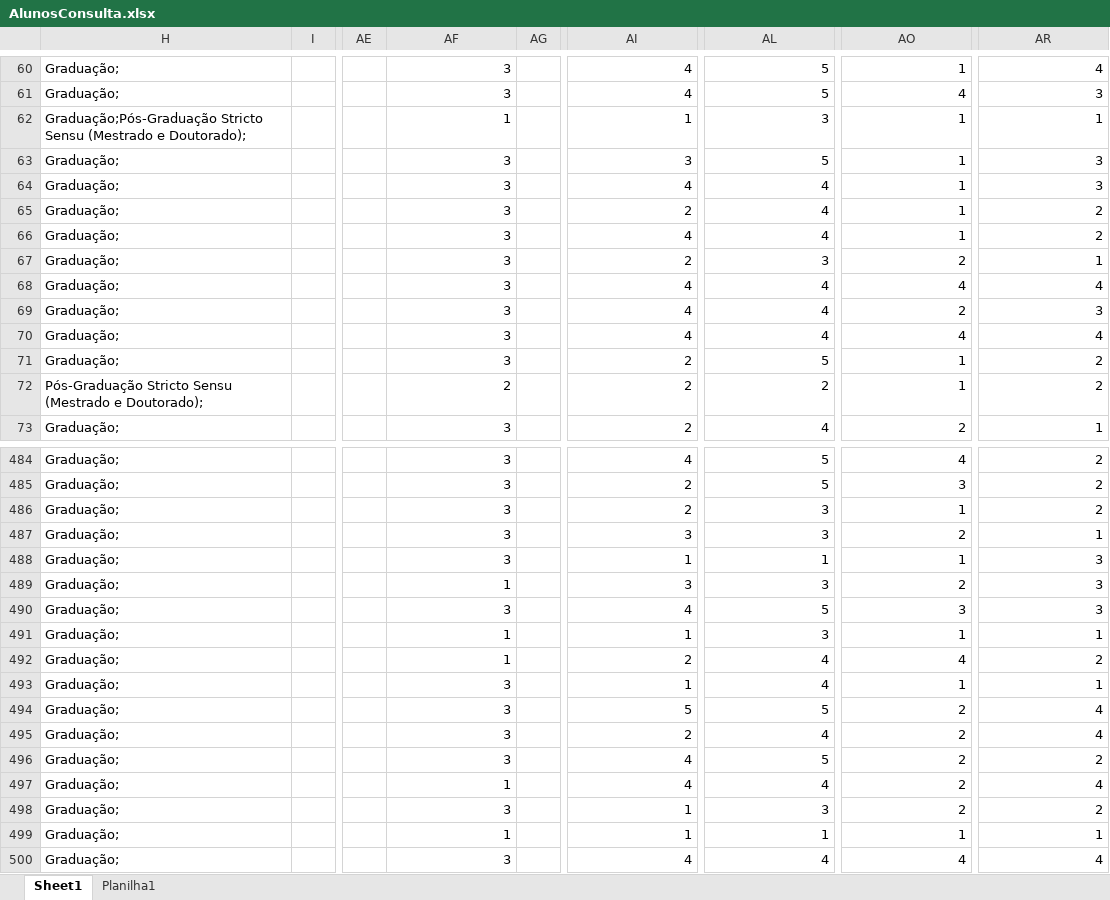
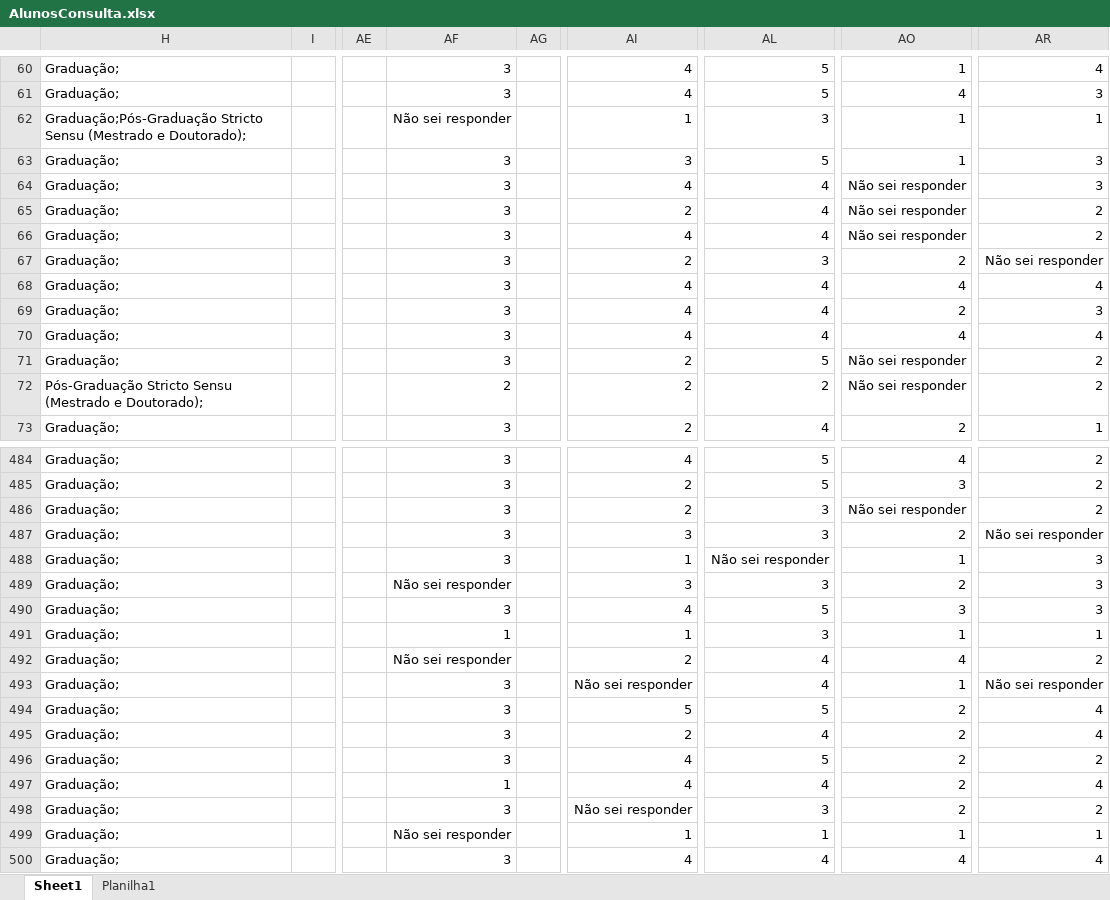
Before and after one commit to igorcic/Rpibic, an Excel workbook: AlunosConsulta.xlsx, sheet Sheet1, drawn as a sheet; only a part is shown, gaps mark what is left out; values as stored, in another font and other column widths than the file's, no borders; table styles not drawn; the diff covers the shown part only; the diff names each change by its address in the sheet, - before the commit and + after, or states it on an @@ line.

Commit message:
Arrumado tabelas dos alunos

```diff
--- a/AlunosConsulta.xlsx (sheet Sheet1)
+++ b/AlunosConsulta.xlsx (sheet Sheet1)
-AF62: 1
+AF62: Não sei responder
-AO64:AO66: 1
+AO64:AO66: Não sei responder
-AR67: 1
+AR67: Não sei responder
-AO71:AO72: 1
+AO71:AO72: Não sei responder
-AO486: 1
+AO486: Não sei responder
-AR487: 1
+AR487: Não sei responder
-AL488: 1
+AL488: Não sei responder
-AF489: 1
+AF489: Não sei responder
-AF492: 1
+AF492: Não sei responder
-AI493: 1
+AI493: Não sei responder
-AR493: 1
+AR493: Não sei responder
-AI498: 1
+AI498: Não sei responder
-AF499: 1
+AF499: Não sei responder
```
Also changed, not shown: 91 edited cells elsewhere in this sheet, DocenteConsulta.xlsx, 1 other file.
